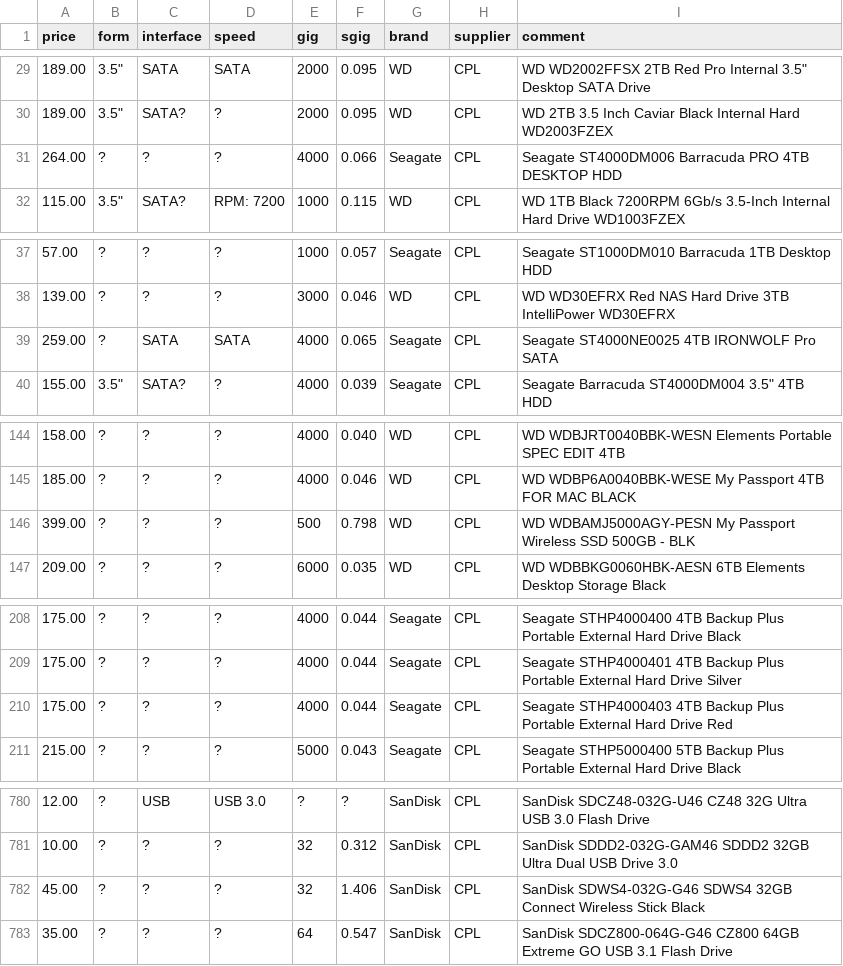
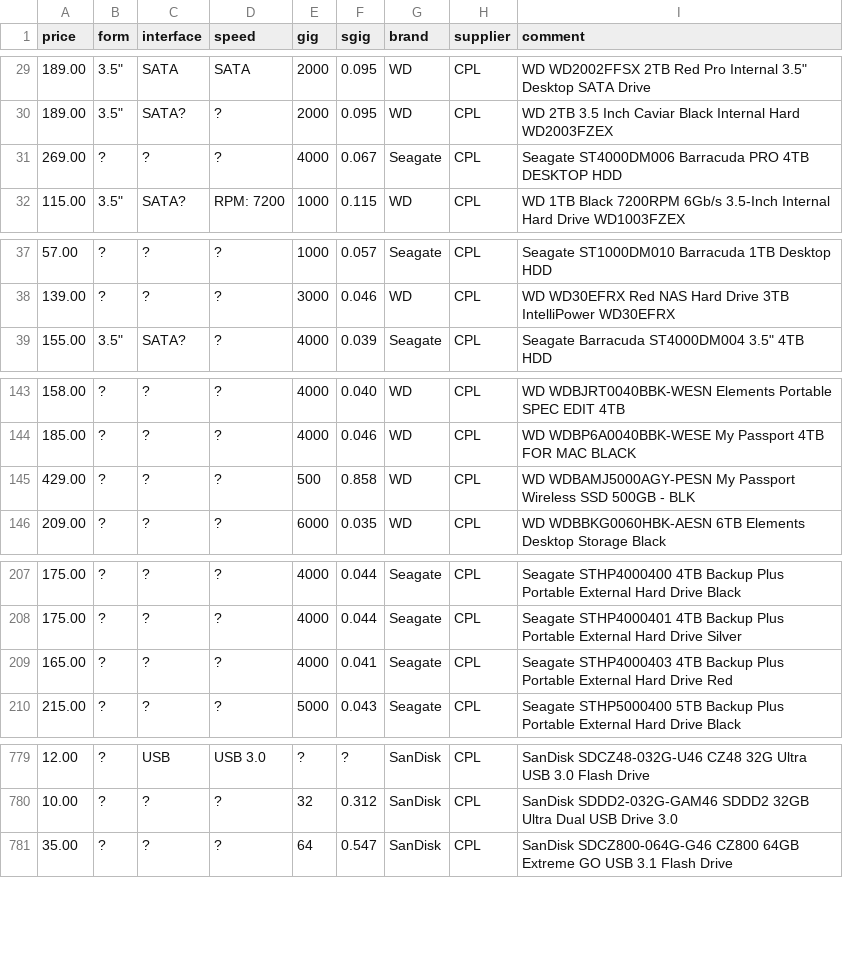
Before and after one commit to hamishcoleman/scrape-storage-prices, a CSV file: extract-cplstorage.csv, drawn as a sheet; only a part is shown, gaps mark what is left out.

```diff
--- a/extract-cplstorage.csv
+++ b/extract-cplstorage.csv
@@ -30,3 +30,3 @@ price,form,interface,speed,gig,sgig,brand,supplier,comment
 189.00,"3.5""",SATA?,?,2000,0.095,WD,CPL,"WD 2TB 3.5 Inch Caviar Black Internal Hard WD2003FZEX"
-264.00,?,?,?,4000,0.066,Seagate,CPL,"Seagate ST4000DM006 Barracuda PRO 4TB DESKTOP HDD"
+269.00,?,?,?,4000,0.067,Seagate,CPL,"Seagate ST4000DM006 Barracuda PRO 4TB DESKTOP HDD"
 115.00,"3.5""",SATA?,"RPM:  7200",1000,0.115,WD,CPL,"WD 1TB Black 7200RPM 6Gb/s 3.5-Inch Internal Hard Drive WD1003FZEX"
@@ -38,3 +38,2 @@ price,form,interface,speed,gig,sgig,brand,supplier,comment
 139.00,?,?,?,3000,0.046,WD,CPL,"WD WD30EFRX Red NAS Hard Drive 3TB IntelliPower WD30EFRX"
-259.00,?,SATA,SATA,4000,0.065,Seagate,CPL,"Seagate ST4000NE0025 4TB IRONWOLF Pro SATA"
 155.00,"3.5""",SATA?,?,4000,0.039,Seagate,CPL,"Seagate Barracuda ST4000DM004 3.5"" 4TB HDD"
@@ -145,3 +144,3 @@ price,form,interface,speed,gig,sgig,brand,supplier,comment
 185.00,?,?,?,4000,0.046,WD,CPL,"WD WDBP6A0040BBK-WESE My Passport 4TB FOR MAC BLACK"
-399.00,?,?,?,500,0.798,WD,CPL,"WD WDBAMJ5000AGY-PESN My Passport Wireless SSD 500GB - BLK"
+429.00,?,?,?,500,0.858,WD,CPL,"WD WDBAMJ5000AGY-PESN My Passport Wireless SSD 500GB - BLK"
 209.00,?,?,?,6000,0.035,WD,CPL,"WD WDBBKG0060HBK-AESN 6TB Elements Desktop Storage Black"
@@ -209,3 +208,3 @@ price,form,interface,speed,gig,sgig,brand,supplier,comment
 175.00,?,?,?,4000,0.044,Seagate,CPL,"Seagate STHP4000401 4TB Backup Plus Portable External Hard Drive Silver"
-175.00,?,?,?,4000,0.044,Seagate,CPL,"Seagate STHP4000403 4TB Backup Plus Portable External Hard Drive Red"
+165.00,?,?,?,4000,0.041,Seagate,CPL,"Seagate STHP4000403 4TB Backup Plus Portable External Hard Drive Red"
 215.00,?,?,?,5000,0.043,Seagate,CPL,"Seagate STHP5000400 5TB Backup Plus Portable External Hard Drive Black"
@@ -781,3 +780,2 @@ price,form,interface,speed,gig,sgig,brand,supplier,comment
 10.00,?,?,?,32,0.312,SanDisk,CPL,"SanDisk SDDD2-032G-GAM46 SDDD2 32GB Ultra Dual USB Drive 3.0"
-45.00,?,?,?,32,1.406,SanDisk,CPL,"SanDisk SDWS4-032G-G46 SDWS4 32GB Connect Wireless Stick Black"
 35.00,?,?,?,64,0.547,SanDisk,CPL,"SanDisk SDCZ800-064G-G46 CZ800 64GB Extreme GO USB 3.1 Flash Drive"
```
Also changed, not shown: extract-msyhdd.csv, merged.csv, 27 other files.
